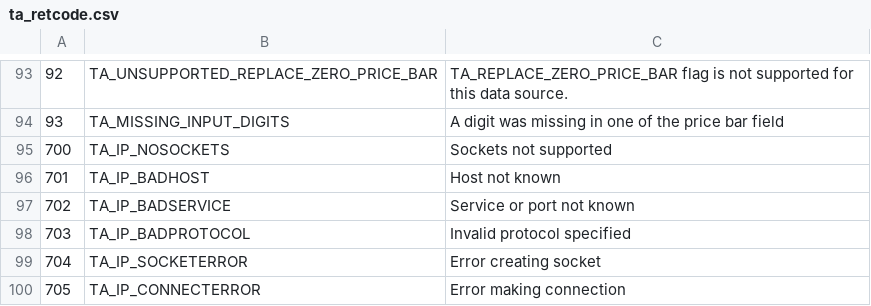
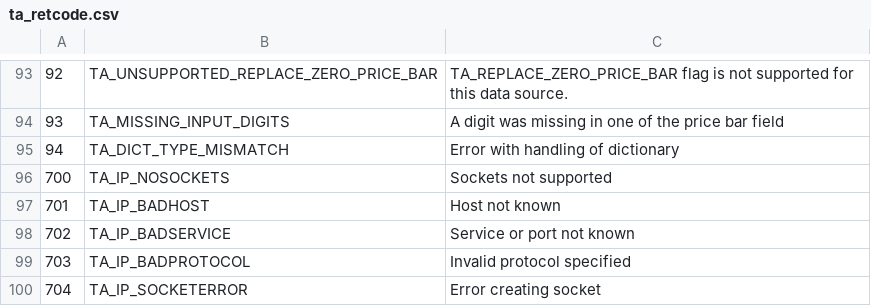
Before and after one commit to trufanov-nok/ta-lib-rt, a CSV file: ta-lib/c/src/ta_common/ta_retcode.csv, drawn as a sheet; only a part is shown, gaps mark what is left out; the shorter side is filled out with more unchanged rows; the diff names each change by its address in the sheet, - before the commit and + after, or states it on an @@ line.

Commit message:
New TA_DICT_TYPE_MISMATCH error code

```diff
--- a/ta-lib/c/src/ta_common/ta_retcode.csv
+++ b/ta-lib/c/src/ta_common/ta_retcode.csv
+row 95: 94 | TA_DICT_TYPE_MISMATCH | Error with handling of dictionary
```
Also changed, not shown: 1 other file.
